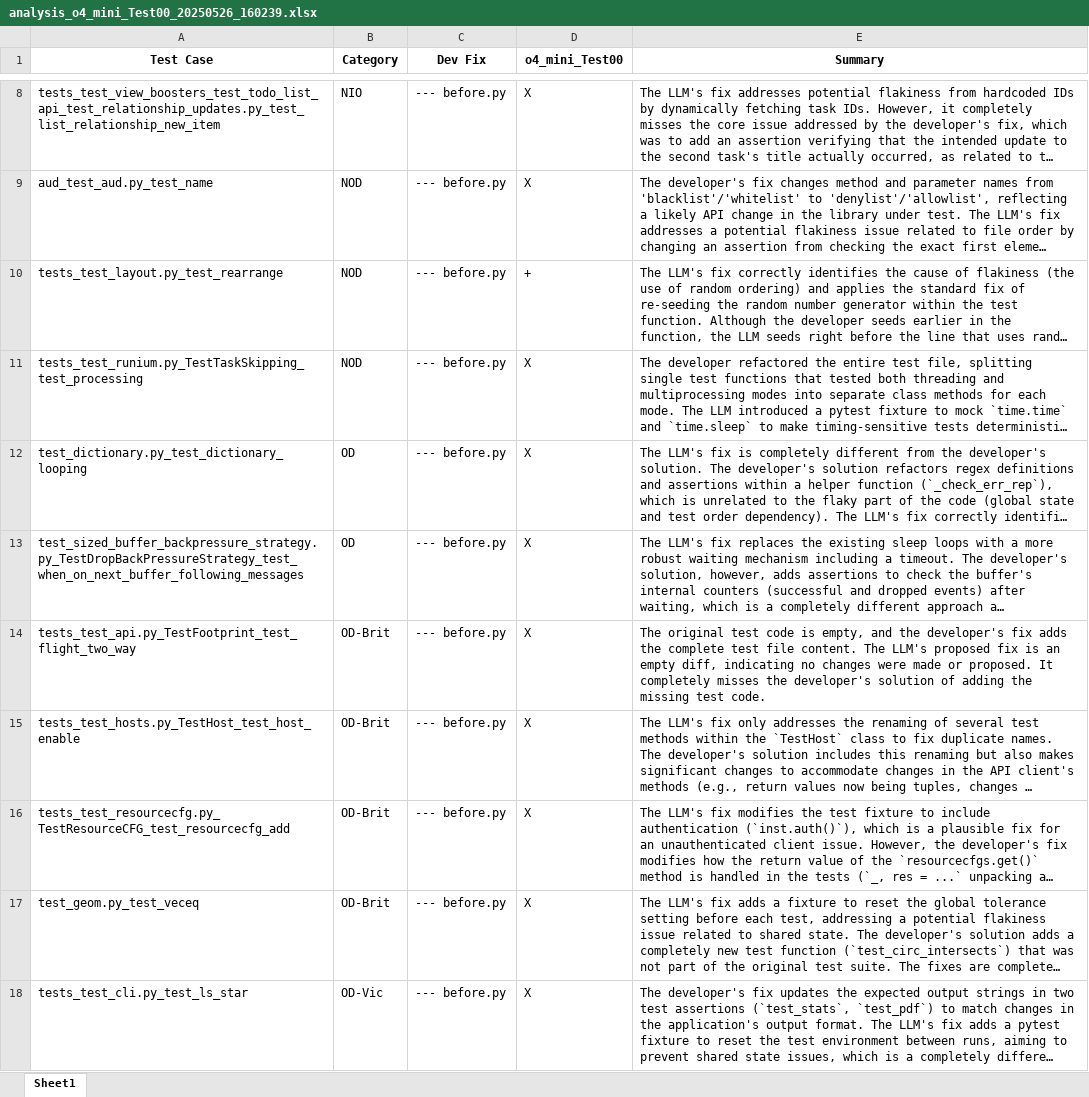
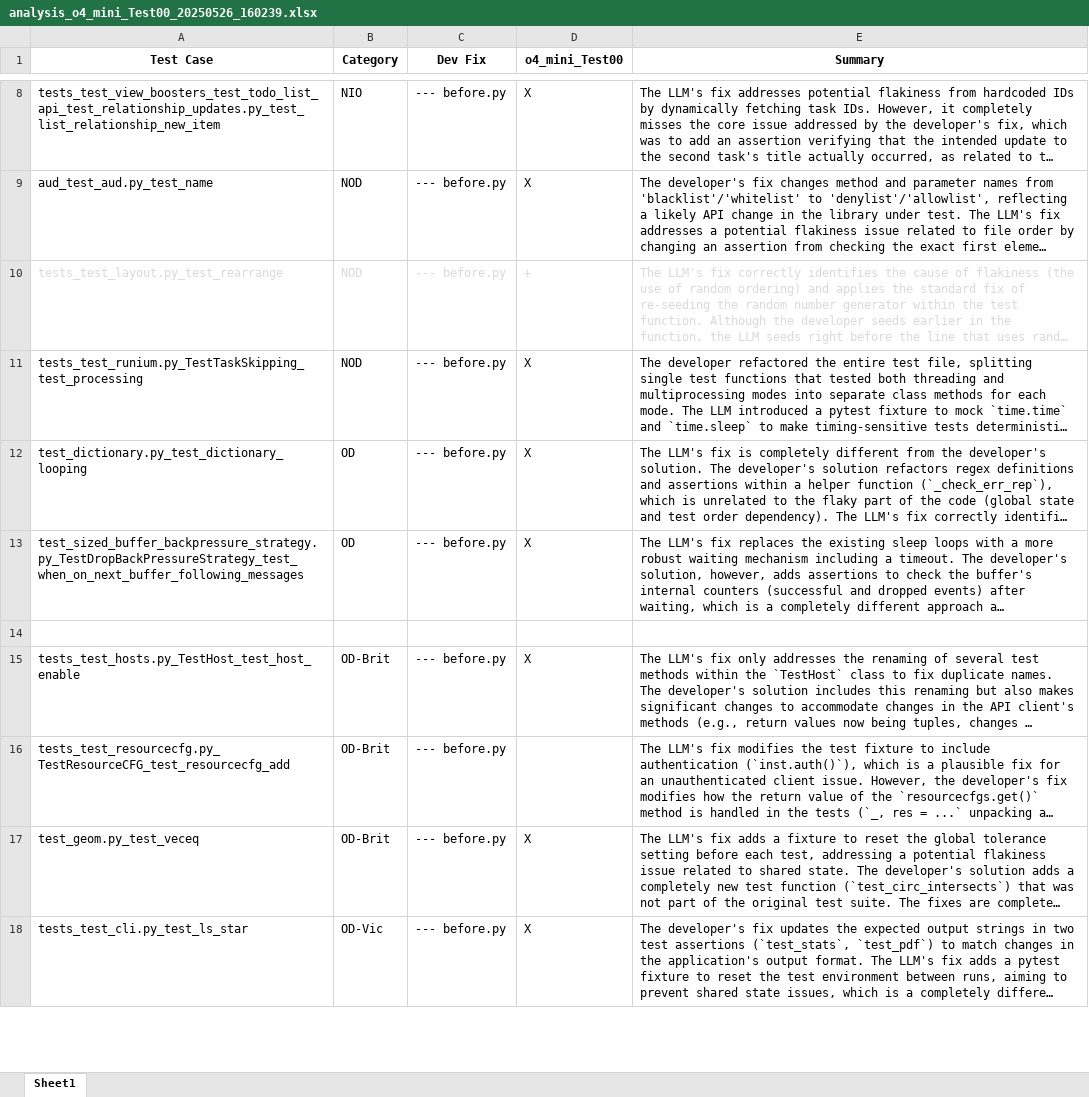
Before and after one commit to Samiimasmoudii/AI_flaky_test_detection, an Excel workbook: analysis_results/o4_mini_Test00_20250526_160239/analysis_o4_mini_Test00_20250526_160239.xlsx, sheet Sheet1, drawn as a sheet; only a part is shown, gaps mark what is left out; long unchanged cells end in …; values as stored, in another font and other column widths than the file's, no borders; charts and pictures not drawn; the diff names each change by its address in the sheet, - before the commit and + after, or states it on an @@ line.

```diff
--- a/analysis_results/o4_mini_Test00_20250526_160239/analysis_o4_mini_Test00_20250526_160239.xlsx (sheet Sheet1)
+++ b/analysis_results/o4_mini_Test00_20250526_160239/analysis_o4_mini_Test00_20250526_160239.xlsx (sheet Sheet1)
-A10:E10 text colour: black
+A10:E10 text colour: #D9D9D9
-row 14: tests_test_api.py_TestFootprint_test_flight_two_way | OD-Brit | --- before.py | X | The original test code is empty, and the developer's fix adds the complete test file content. The LLM's proposed fix is an empty diff, indicating no changes were made or proposed. It completely misses the developer's solution of adding the missing test code.
+row 14: (empty)
-D16 (o4_mini_Test00): X
+D16 (o4_mini_Test00): (empty)
```
Also changed, not shown: charts or pictures, Manual_Comparison.xlsx.
